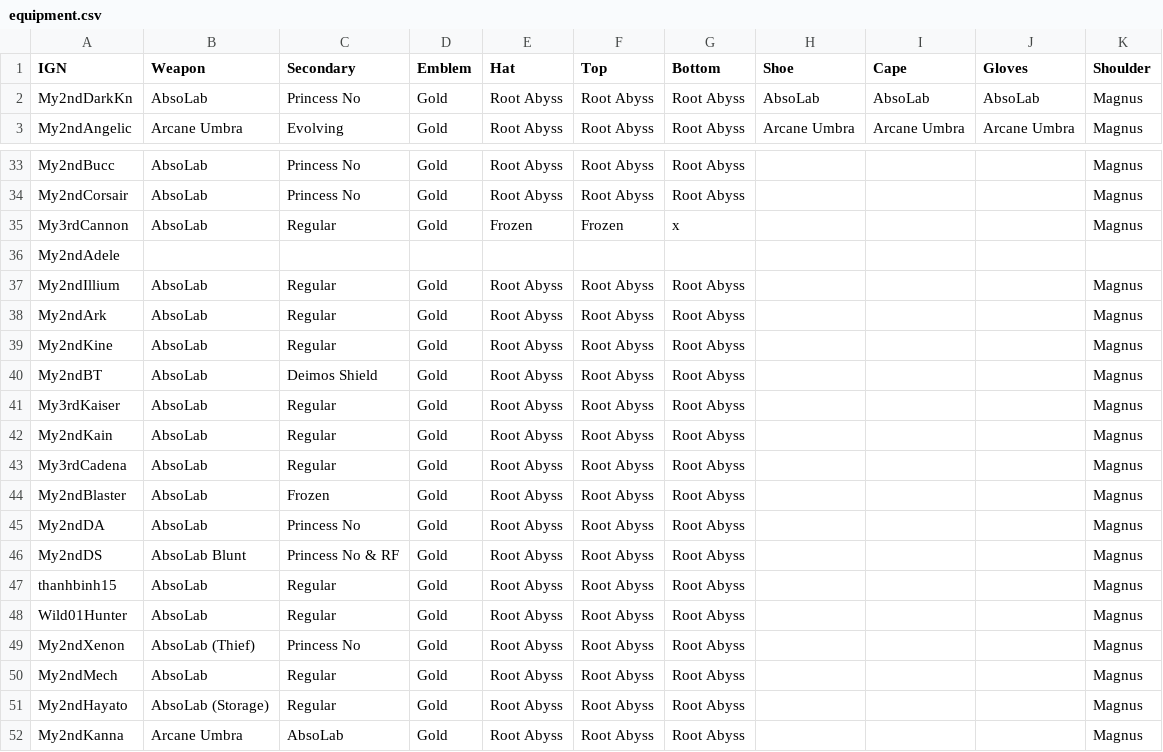
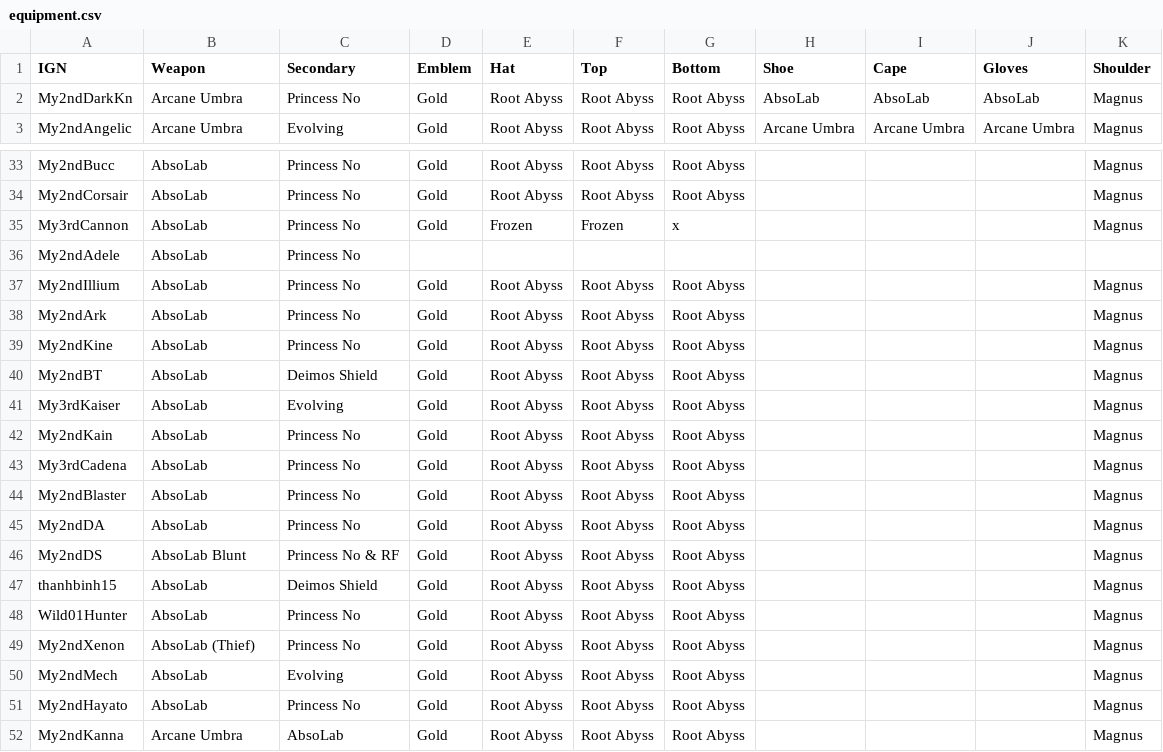
Before and after one commit to My2ndAngelic/Maple-Progression-Tracker, a CSV file: data/equipment.csv, drawn as a sheet; only a part is shown, gaps mark what is left out; the diff covers the shown part only.

```diff
--- a/data/equipment.csv
+++ b/data/equipment.csv
@@ -1,3 +1,3 @@
 IGN,Weapon,Secondary,Emblem,Hat,Top,Bottom,Shoe,Cape,Gloves,Shoulder
-My2ndDarkKn,AbsoLab,Princess No,Gold,Root Abyss,Root Abyss,Root Abyss,AbsoLab,AbsoLab,AbsoLab,Magnus
+My2ndDarkKn,Arcane Umbra,Princess No,Gold,Root Abyss,Root Abyss,Root Abyss,AbsoLab,AbsoLab,AbsoLab,Magnus
 My2ndAngelic,Arcane Umbra,Evolving,Gold,Root Abyss,Root Abyss,Root Abyss,Arcane Umbra,Arcane Umbra,Arcane Umbra,Magnus
@@ -34,19 +34,19 @@ My2ndBucc,AbsoLab,Princess No,Gold,Root Abyss,Root Abyss,Root Abyss,,,,Magnus
 My2ndCorsair,AbsoLab,Princess No,Gold,Root Abyss,Root Abyss,Root Abyss,,,,Magnus
-My3rdCannon,AbsoLab,Regular,Gold,Frozen,Frozen,x,,,,Magnus
-My2ndAdele,,,,,,,,,,
-My2ndIllium,AbsoLab,Regular,Gold,Root Abyss,Root Abyss,Root Abyss,,,,Magnus
-My2ndArk,AbsoLab,Regular,Gold,Root Abyss,Root Abyss,Root Abyss,,,,Magnus
-My2ndKine,AbsoLab,Regular,Gold,Root Abyss,Root Abyss,Root Abyss,,,,Magnus
+My3rdCannon,AbsoLab,Princess No,Gold,Frozen,Frozen,x,,,,Magnus
+My2ndAdele,AbsoLab,Princess No,,,,,,,,
+My2ndIllium,AbsoLab,Princess No,Gold,Root Abyss,Root Abyss,Root Abyss,,,,Magnus
+My2ndArk,AbsoLab,Princess No,Gold,Root Abyss,Root Abyss,Root Abyss,,,,Magnus
+My2ndKine,AbsoLab,Princess No,Gold,Root Abyss,Root Abyss,Root Abyss,,,,Magnus
 My2ndBT,AbsoLab,Deimos Shield,Gold,Root Abyss,Root Abyss,Root Abyss,,,,Magnus
-My3rdKaiser,AbsoLab,Regular,Gold,Root Abyss,Root Abyss,Root Abyss,,,,Magnus
-My2ndKain,AbsoLab,Regular,Gold,Root Abyss,Root Abyss,Root Abyss,,,,Magnus
-My3rdCadena,AbsoLab,Regular,Gold,Root Abyss,Root Abyss,Root Abyss,,,,Magnus
-My2ndBlaster,AbsoLab,Frozen,Gold,Root Abyss,Root Abyss,Root Abyss,,,,Magnus
+My3rdKaiser,AbsoLab,Evolving,Gold,Root Abyss,Root Abyss,Root Abyss,,,,Magnus
+My2ndKain,AbsoLab,Princess No,Gold,Root Abyss,Root Abyss,Root Abyss,,,,Magnus
+My3rdCadena,AbsoLab,Princess No,Gold,Root Abyss,Root Abyss,Root Abyss,,,,Magnus
+My2ndBlaster,AbsoLab,Princess No,Gold,Root Abyss,Root Abyss,Root Abyss,,,,Magnus
 My2ndDA,AbsoLab,Princess No,Gold,Root Abyss,Root Abyss,Root Abyss,,,,Magnus
 My2ndDS,AbsoLab Blunt,Princess No & RF,Gold,Root Abyss,Root Abyss,Root Abyss,,,,Magnus
-thanhbinh15,AbsoLab,Regular,Gold,Root Abyss,Root Abyss,Root Abyss,,,,Magnus
-Wild01Hunter,AbsoLab,Regular,Gold,Root Abyss,Root Abyss,Root Abyss,,,,Magnus
+thanhbinh15,AbsoLab,Deimos Shield,Gold,Root Abyss,Root Abyss,Root Abyss,,,,Magnus
+Wild01Hunter,AbsoLab,Princess No,Gold,Root Abyss,Root Abyss,Root Abyss,,,,Magnus
 My2ndXenon,AbsoLab (Thief),Princess No,Gold,Root Abyss,Root Abyss,Root Abyss,,,,Magnus
-My2ndMech,AbsoLab,Regular,Gold,Root Abyss,Root Abyss,Root Abyss,,,,Magnus
-My2ndHayato,AbsoLab (Storage),Regular,Gold,Root Abyss,Root Abyss,Root Abyss,,,,Magnus
+My2ndMech,AbsoLab,Evolving,Gold,Root Abyss,Root Abyss,Root Abyss,,,,Magnus
+My2ndHayato,AbsoLab,Princess No,Gold,Root Abyss,Root Abyss,Root Abyss,,,,Magnus
 My2ndKanna,Arcane Umbra,AbsoLab,Gold,Root Abyss,Root Abyss,Root Abyss,,,,Magnus
```
Also changed, not shown: 10 edited cells elsewhere in this file, data/innerability.csv, data/joblist.csv.
